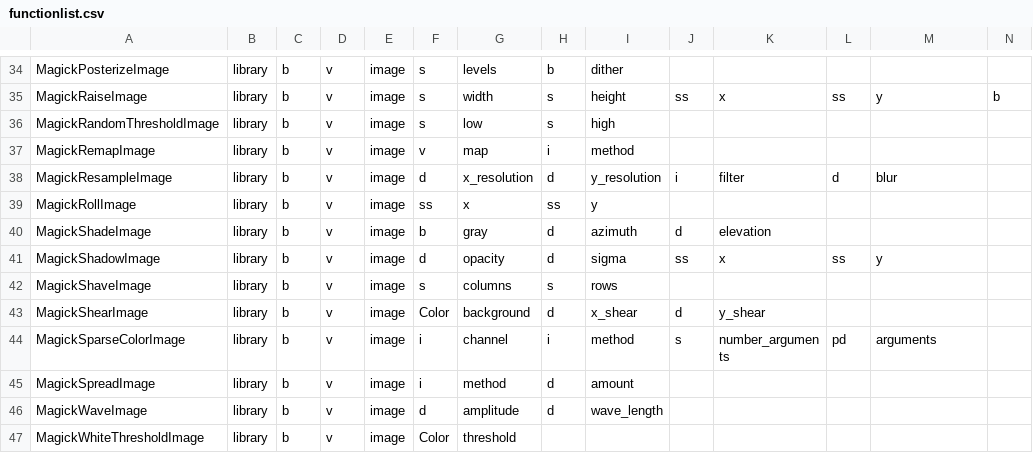
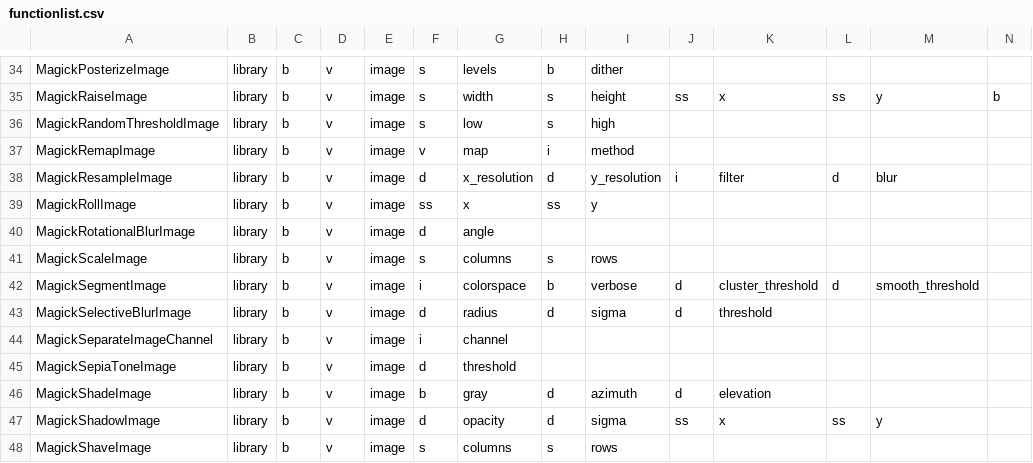
Before and after one commit to chromia/wandplus, a CSV file: wandplus/tools/functionlist.csv, drawn as a sheet; only a part is shown, gaps mark what is left out; the shorter side is filled out with more unchanged rows; rows hold the shown columns only; the diff names each change by its address in the sheet, - before the commit and + after, or states it on an @@ line.

Commit message:
add functions  rotationalblur,scale,segment,selectiveblur,separate_channel,sepiatone

```diff
--- a/wandplus/tools/functionlist.csv
+++ b/wandplus/tools/functionlist.csv
+row 40: MagickRotationalBlurImage | library | b | v | image | d | angle
+row 41: MagickScaleImage | library | b | v | image | s | columns | s | rows
+row 42: MagickSegmentImage | library | b | v | image | i | colorspace | b | verbose | d | cluster_threshold | d | smooth_threshold
+row 43: MagickSelectiveBlurImage | library | b | v | image | d | radius | d | sigma | d | threshold
+row 44: MagickSeparateImageChannel | library | b | v | image | i | channel
+row 45: MagickSepiaToneImage | library | b | v | image | d | threshold
```
Also changed, not shown: 2 other files.
